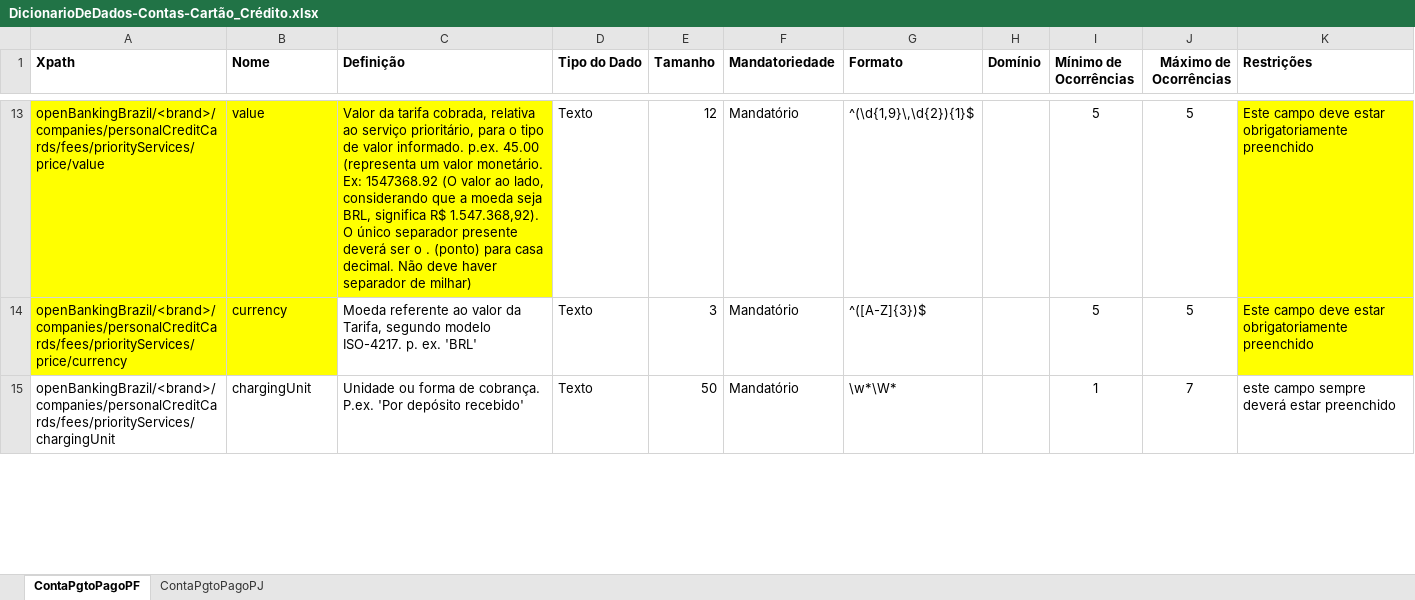
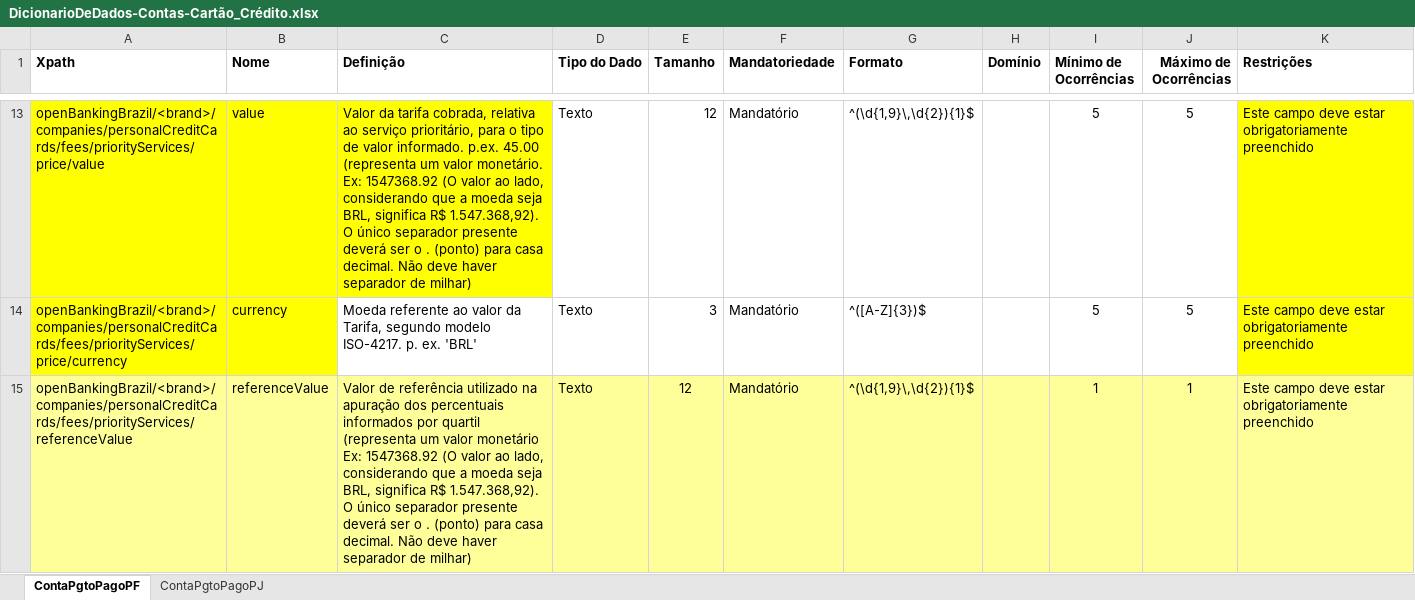
Before and after one commit to OpenBanking-Brasil/areadesenvolvedor, an Excel workbook: DicionarioDeDados-Contas-Cartão_Crédito.xlsx, sheet ContaPgtoPagoPF, drawn as a sheet; only a part is shown, gaps mark what is left out; the shorter side is filled out with more unchanged rows; values as stored, in another font and other column widths than the file's, no borders; ↵ is a line break in a cell; the diff covers the shown part only; the diff names each change by its address in the sheet, - before the commit and + after, or states it on an @@ line.

```diff
--- a/DicionarioDeDados-Contas-Cartão_Crédito.xlsx (sheet ContaPgtoPagoPF)
+++ b/DicionarioDeDados-Contas-Cartão_Crédito.xlsx (sheet ContaPgtoPagoPF)
+row 15: openBankingBrazil/<brand>/companies/personalCreditCards/fees/priorityServices/referenceValue | referenceValue | Valor de referência utilizado na apuração dos percentuais informados por quartil ↵ (representa um valor monetário Ex: 1547368.92 (O valor ao lado, considerando que a moeda seja BRL, significa R$ 1.547.368,92). O único separador presente deverá ser o . (ponto) para casa decimal. Não deve haver separador de milhar) | Texto | 12 | Mandatório | ^(\d{1,9}\,\d{2}){1}$ |  | 1 | 1 | Este campo deve estar obrigatoriamente preenchido
```
Also changed, not shown: 3 added rows elsewhere in this sheet, sheet ContaPgtoPagoPJ, formulas that keep their value, DicionarioDeDados-Contas.xlsx.
